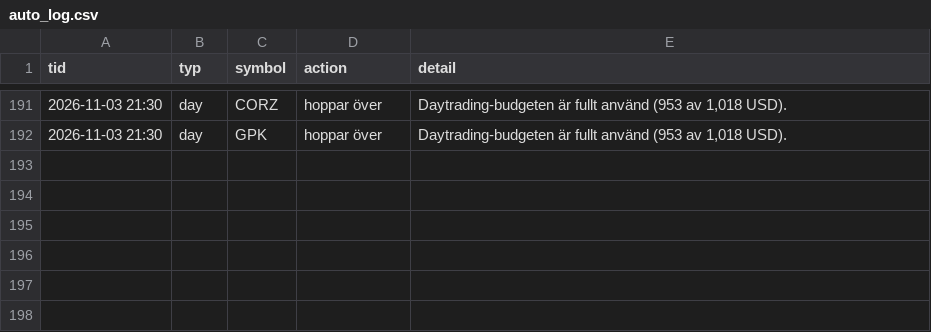
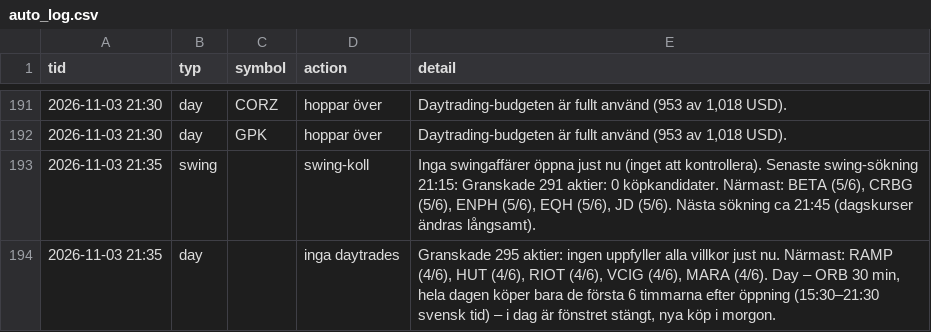
Before and after one commit to danielsorting/us_trading_platform_v2, a CSV file: paper/auto_log.csv, drawn as a sheet; only a part is shown, gaps mark what is left out.

```diff
--- a/paper/auto_log.csv
+++ b/paper/auto_log.csv
@@ -192 +192,3 @@ tid,typ,symbol,action,detail
 2026-11-03 21:30,day,GPK,hoppar över,"Daytrading-budgeten är fullt använd (953 av 1,018 USD)."
+2026-11-03 21:35,swing,,swing-koll,"Inga swingaffärer öppna just nu (inget att kontrollera). Senaste swing-sökning 21:15: Granskade 291 aktier: 0 köpkandidater. Närmast: BETA (5/6), CRBG (5/6), ENPH (5/6), EQH (5/6), JD (5/6). Nästa sökning ca 21:45 (dagskurser ändras långsamt)."
+2026-11-03 21:35,day,,inga daytrades,"Granskade 295 aktier: ingen uppfyller alla villkor just nu. Närmast: RAMP (4/6), HUT (4/6), RIOT (4/6), VCIG (4/6), MARA (4/6). Day – ORB 30 min, hela dagen köper bara de första 6 timmarna efter öppning (15:30–21:30 svensk tid) – i dag är fönstret stängt, nya köp i morgon."
```
Also changed, not shown: 1 other file.
